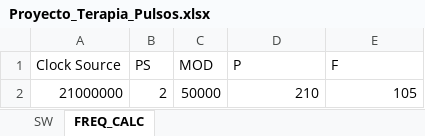
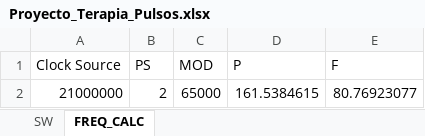
Before and after one commit to MasterProject/ETPS, an Excel workbook: Docs/Proyecto_Terapia_Pulsos.xlsx, sheet FREQ_CALC, drawn as a sheet; values as stored, in another font and other column widths than the file's, no borders; the diff names each change by its address in the sheet, - before the commit and + after, or states it on an @@ line.

Commit message:
Kl25z_Excel
Adding KL25z Doc and Adding tasks in Proyecto_Terapia_Pulsos

```diff
--- a/Docs/Proyecto_Terapia_Pulsos.xlsx (sheet FREQ_CALC)
+++ b/Docs/Proyecto_Terapia_Pulsos.xlsx (sheet FREQ_CALC)
-C2 (MOD): 50000
+C2 (MOD): 65000
-D2 (P): 210
+D2 (P): 161.5384615
-E2 (F): 105
+E2 (F): 80.76923077
```
Also changed, not shown: sheet SW, 3 other files.
